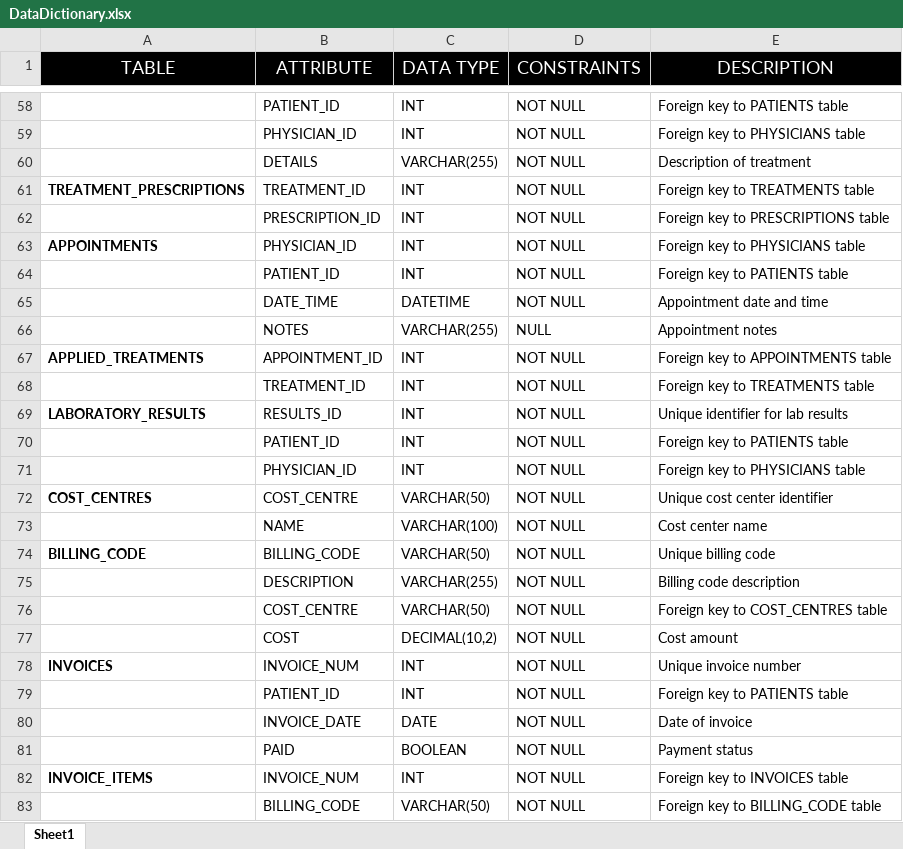
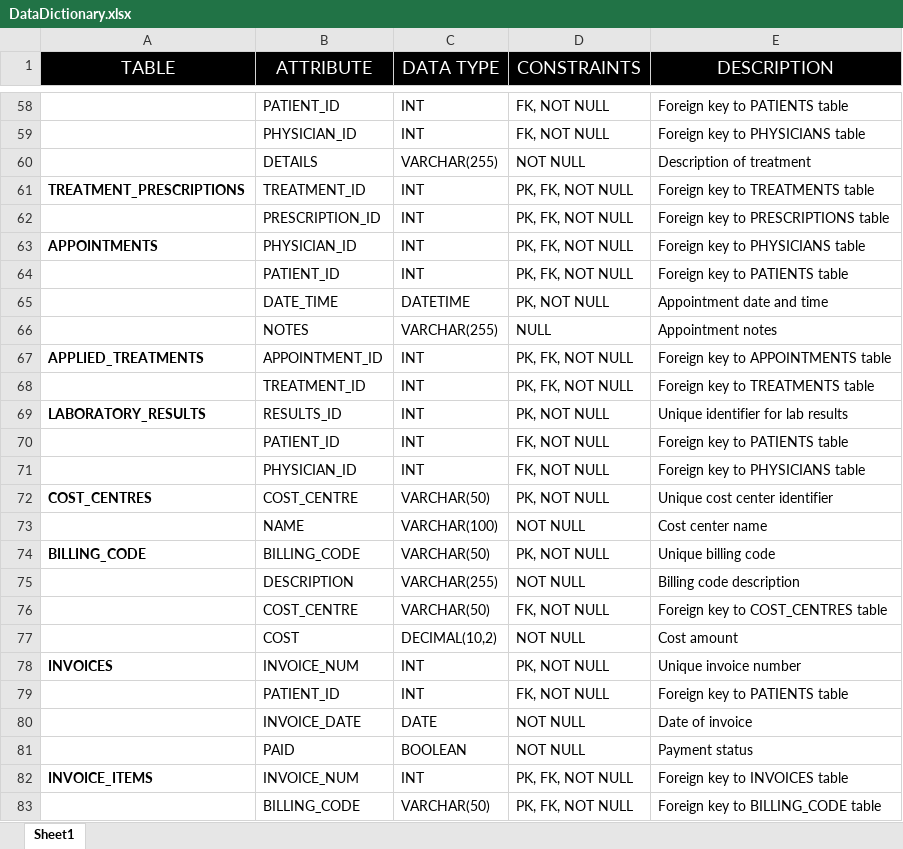
Before and after one commit to RJPhenom/INFT2101_The-BLOR-Company, an Excel workbook: DataDictionary.xlsx, sheet Sheet1, drawn as a sheet; only a part is shown, gaps mark what is left out; values as stored, in another font and other column widths than the file's, no borders; the diff covers the shown part only; the diff names each change by its address in the sheet, - before the commit and + after, or states it on an @@ line.

```diff
--- a/DataDictionary.xlsx (sheet Sheet1)
+++ b/DataDictionary.xlsx (sheet Sheet1)
-D58:D59 (CONSTRAINTS): NOT NULL
+D58:D59 (CONSTRAINTS): FK, NOT NULL
-D61:D64 (CONSTRAINTS): NOT NULL
+D61:D64 (CONSTRAINTS): PK, FK, NOT NULL
-D65 (CONSTRAINTS): NOT NULL
+D65 (CONSTRAINTS): PK, NOT NULL
-D67:D68 (CONSTRAINTS): NOT NULL
+D67:D68 (CONSTRAINTS): PK, FK, NOT NULL
-D69 (CONSTRAINTS): NOT NULL
+D69 (CONSTRAINTS): PK, NOT NULL
-D70:D71 (CONSTRAINTS): NOT NULL
+D70:D71 (CONSTRAINTS): FK, NOT NULL
-D72 (CONSTRAINTS): NOT NULL
+D72 (CONSTRAINTS): PK, NOT NULL
-D74 (CONSTRAINTS): NOT NULL
+D74 (CONSTRAINTS): PK, NOT NULL
-D76 (CONSTRAINTS): NOT NULL
+D76 (CONSTRAINTS): FK, NOT NULL
-D78 (CONSTRAINTS): NOT NULL
+D78 (CONSTRAINTS): PK, NOT NULL
-D79 (CONSTRAINTS): NOT NULL
+D79 (CONSTRAINTS): FK, NOT NULL
-D82:D83 (CONSTRAINTS): NOT NULL
+D82:D83 (CONSTRAINTS): PK, FK, NOT NULL
```
Also changed, not shown: 3 added rows, 3 removed rows, 1 moved row and 29 edited cells elsewhere in this sheet, 1 other file.
